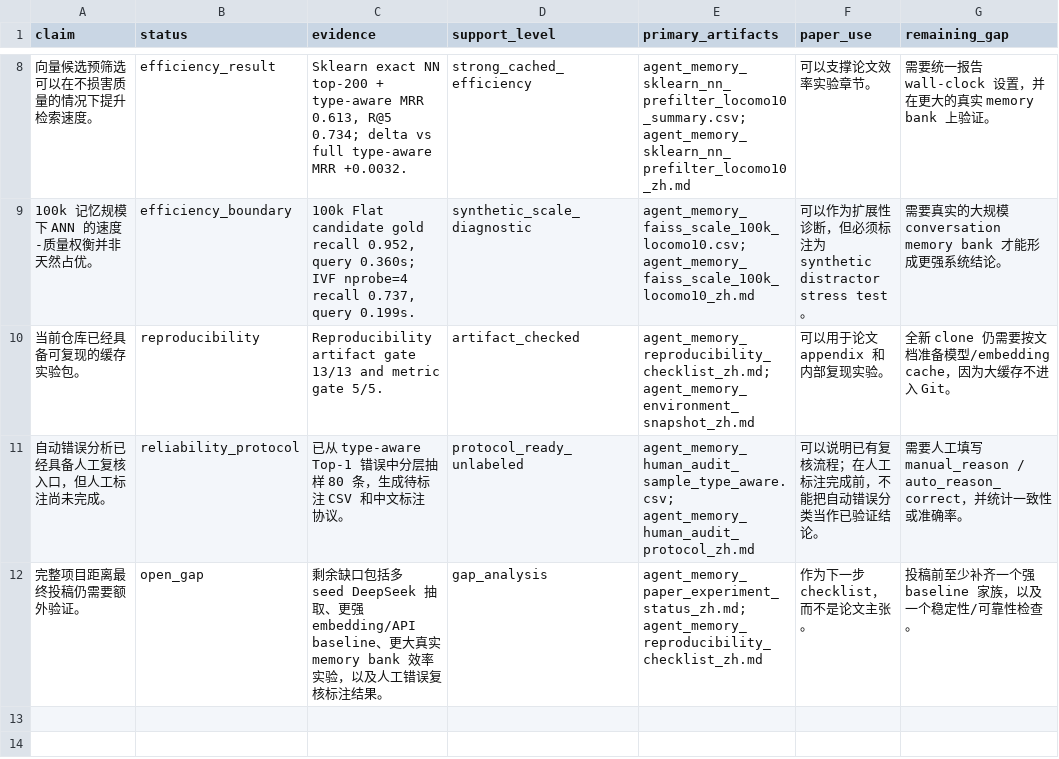
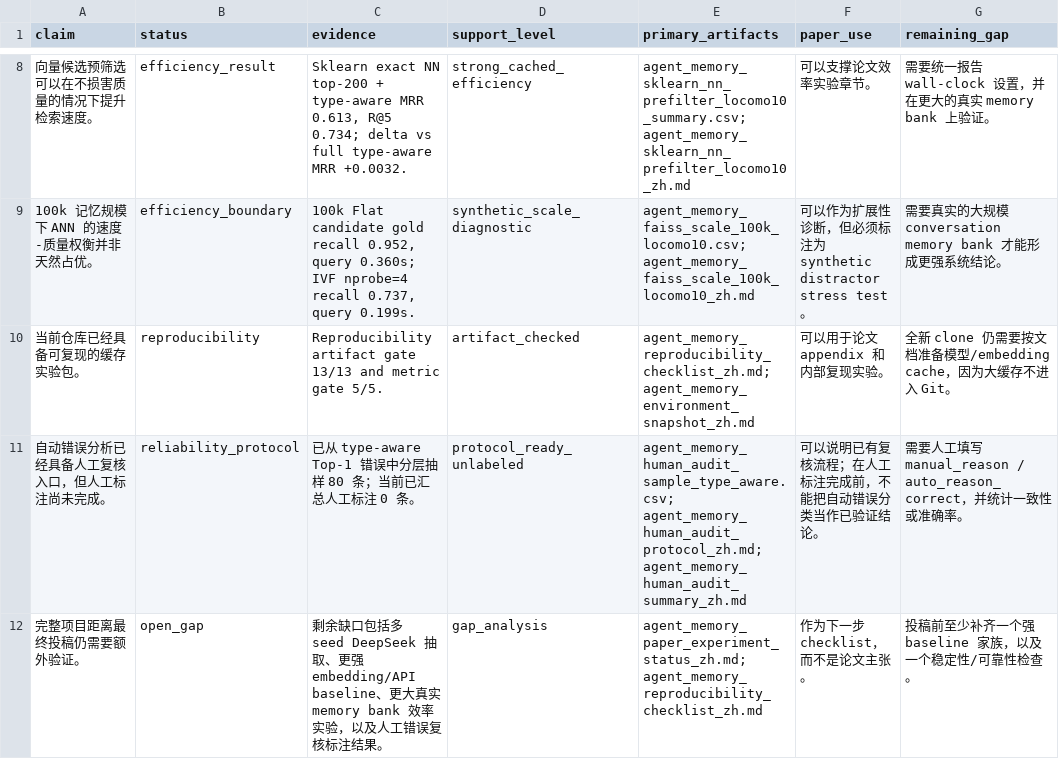
Before and after one commit to bai9yu/agent-memory-experiment, a CSV file: outputs/agent_memory_paper_evidence_matrix.csv, drawn as a sheet; only a part is shown, gaps mark what is left out; the diff names each change by its address in the sheet, - before the commit and + after, or states it on an @@ line.

```diff
--- a/outputs/agent_memory_paper_evidence_matrix.csv
+++ b/outputs/agent_memory_paper_evidence_matrix.csv
-C11 (evidence): …样 80 条，生成待标注 CSV 和中文标注协议。
+C11 (evidence): …样 80 条；当前已汇总人工标注 0 条。
-E11 (primary_artifacts): agent_memory_human_audit_sample_type_aware.csv; agent_memory_human_audit_protocol_zh.md
+E11 (primary_artifacts): agent_memory_human_audit_sample_type_aware.csv; agent_memory_human_audit_protocol_zh.md; agent_memory_human_audit_summary_zh.md
```
Also changed, not shown: outputs/agent_memory_reproducibility_artifacts.csv, 10 other files.
